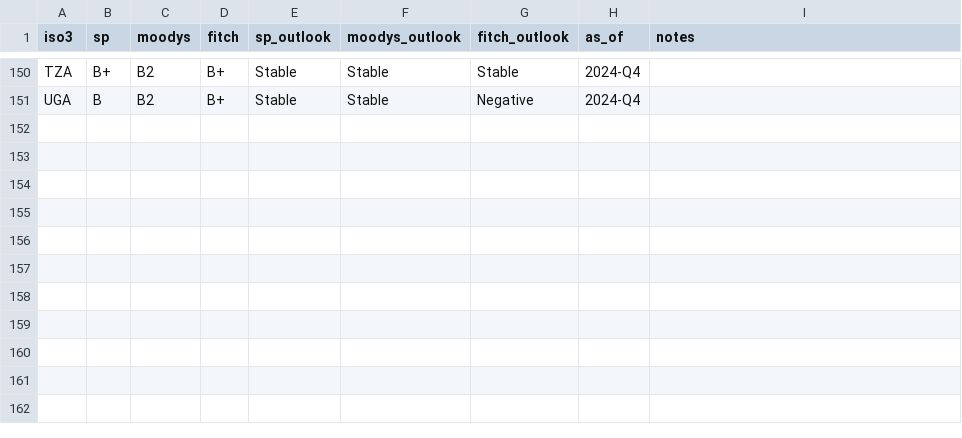
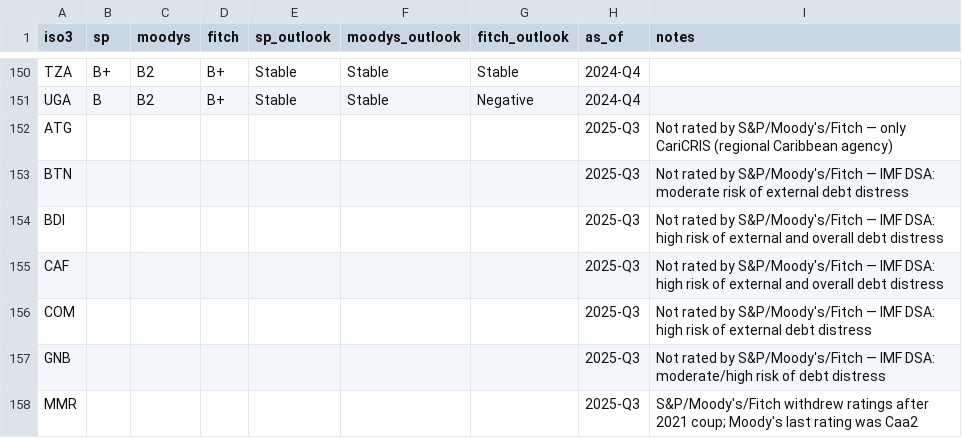
Before and after one commit to oparra2097/georisk, a CSV file: data/agency_ratings.csv, drawn as a sheet; only a part is shown, gaps mark what is left out.

```diff
--- a/data/agency_ratings.csv
+++ b/data/agency_ratings.csv
@@ -151 +151,8 @@ TZA,B+,B2,B+,Stable,Stable,Stable,2024-Q4,
 UGA,B,B2,B+,Stable,Stable,Negative,2024-Q4,
+ATG,,,,,,,2025-Q3,Not rated by S&P/Moody's/Fitch — only CariCRIS (regional Caribbean agency)
+BTN,,,,,,,2025-Q3,Not rated by S&P/Moody's/Fitch — IMF DSA: moderate risk of external debt distress
+BDI,,,,,,,2025-Q3,Not rated by S&P/Moody's/Fitch — IMF DSA: high risk of external and overall debt distress
+CAF,,,,,,,2025-Q3,Not rated by S&P/Moody's/Fitch — IMF DSA: high risk of external and overall debt distress
+COM,,,,,,,2025-Q3,Not rated by S&P/Moody's/Fitch — IMF DSA: high risk of external debt distress
+GNB,,,,,,,2025-Q3,Not rated by S&P/Moody's/Fitch — IMF DSA: moderate/high risk of debt distress
+MMR,,,,,,,2025-Q3,S&P/Moody's/Fitch withdrew ratings after 2021 coup; Moody's last rating was Caa2
```
Also changed, not shown: 1 other file.
